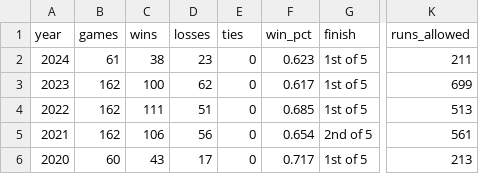
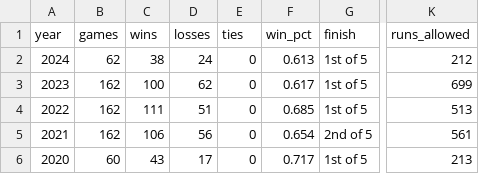
Before and after one commit to stiles/dodgers, a CSV file: data/standings/dodgers_season_outcomes.csv, drawn as a sheet; only a part is shown, gaps mark what is left out; the diff names each change by its address in the sheet, - before the commit and + after, or states it on an @@ line.

```diff
--- a/data/standings/dodgers_season_outcomes.csv
+++ b/data/standings/dodgers_season_outcomes.csv
-B2 (games): 61
+B2 (games): 62
-D2 (losses): 23
+D2 (losses): 24
-F2 (win_pct): 0.623
+F2 (win_pct): 0.613
-K2 (runs_allowed): 211
+K2 (runs_allowed): 212
```
Also changed, not shown: data/pitching/dodgers_pitching_totals_current.csv, data/standings/dodgers_standings_1958_present.csv, 20 other files.
